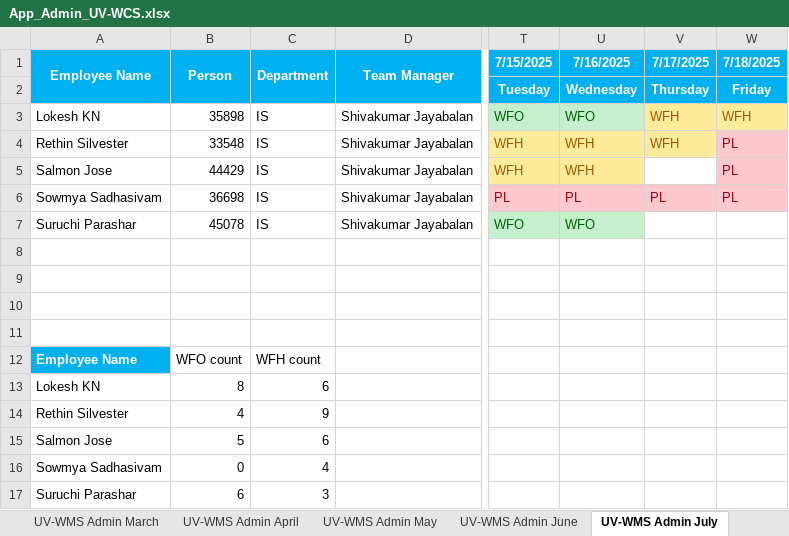
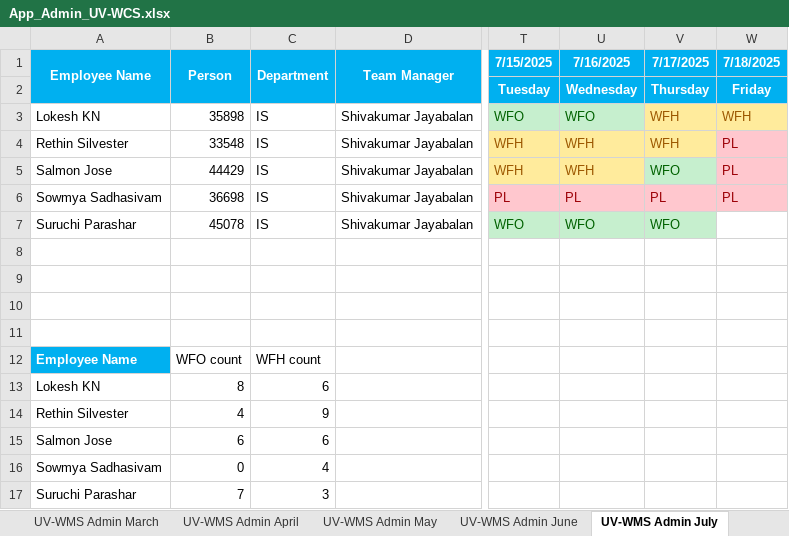
Before and after one commit to rethinsilvester/wfo-tracker, an Excel workbook: data/uv-wcs/App_Admin_UV-WCS.xlsx, sheet UV-WMS Admin July, drawn as a sheet; only a part is shown, gaps mark what is left out; values as stored, in another font and other column widths than the file's, no borders; conditional formats not drawn; the diff names each change by its address in the sheet, - before the commit and + after, or states it on an @@ line.

Commit message:
updated excel

```diff
--- a/data/uv-wcs/App_Admin_UV-WCS.xlsx (sheet UV-WMS Admin July)
+++ b/data/uv-wcs/App_Admin_UV-WCS.xlsx (sheet UV-WMS Admin July)
-V5 (7/17/2025): (empty)
+V5 (7/17/2025): WFO
-V5 fill: none
+V5 fill: #C6EFCE
-V7 (7/17/2025): (empty)
+V7 (7/17/2025): WFO
-V7 fill: none
+V7 fill: #C6EFCE
-B15 (Person): 5
+B15 (Person): 6
-B17 (Person): 6
+B17 (Person): 7
```
